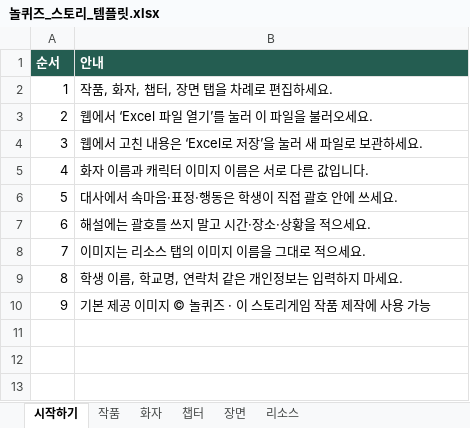
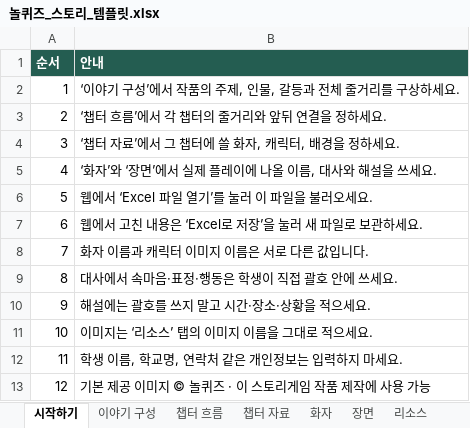
Before and after one commit to LUCKYBRIDGE/story-maker, an Excel workbook: public/templates/놀퀴즈_스토리_템플릿.xlsx, sheet 시작하기, drawn as a sheet; values as stored, in another font and other column widths than the file's, no borders; addresses are those after the commit; the diff names each change by its address in the sheet, - before the commit and + after, or states it on an @@ line.

Commit message:
Add story planning sheets to workbook format

```diff
--- a/public/templates/놀퀴즈_스토리_템플릿.xlsx (sheet 시작하기)
+++ b/public/templates/놀퀴즈_스토리_템플릿.xlsx (sheet 시작하기)
-sheet tab: 작품
+sheet tab: 이야기 구성
-sheet tab: 챕터
+sheet tab: 챕터 자료
+sheet tab: 챕터 흐름
@@ sheet tab order changed: 시작하기 | 이야기 구성 | 챕터 흐름 | 챕터 자료 | 화자 | 장면 | 리소스 @@
-B2 (안내): 작품, 화자, 챕터, 장면 탭을 차례로 편집하세요.
+B2 (안내): ‘이야기 구성’에서 작품의 주제, 인물, 갈등과 전체 줄거리를 구상하세요.
+row 3: 2 | ‘챕터 흐름’에서 각 챕터의 줄거리와 앞뒤 연결을 정하세요.
+row 4: 3 | ‘챕터 자료’에서 그 챕터에 쓸 화자, 캐릭터, 배경을 정하세요.
+row 5: 4 | ‘화자’와 ‘장면’에서 실제 플레이에 나올 이름, 대사와 해설을 쓰세요.
@@ column A (순서) renumbered from row 6 down @@
-B11 (안내): 이미지는 리소스 탭의 이미지 이름을 그대로 적으세요.
+B11 (안내): 이미지는 ‘리소스’ 탭의 이미지 이름을 그대로 적으세요.
```
Also changed, not shown: sheet 챕터 자료, sheet 이야기 구성, 5 other files.
